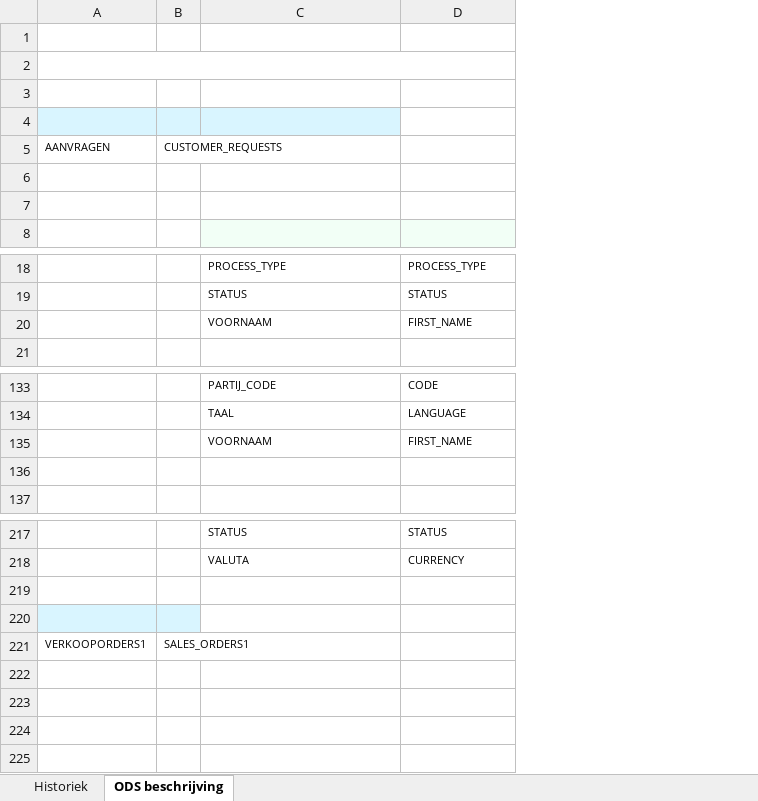
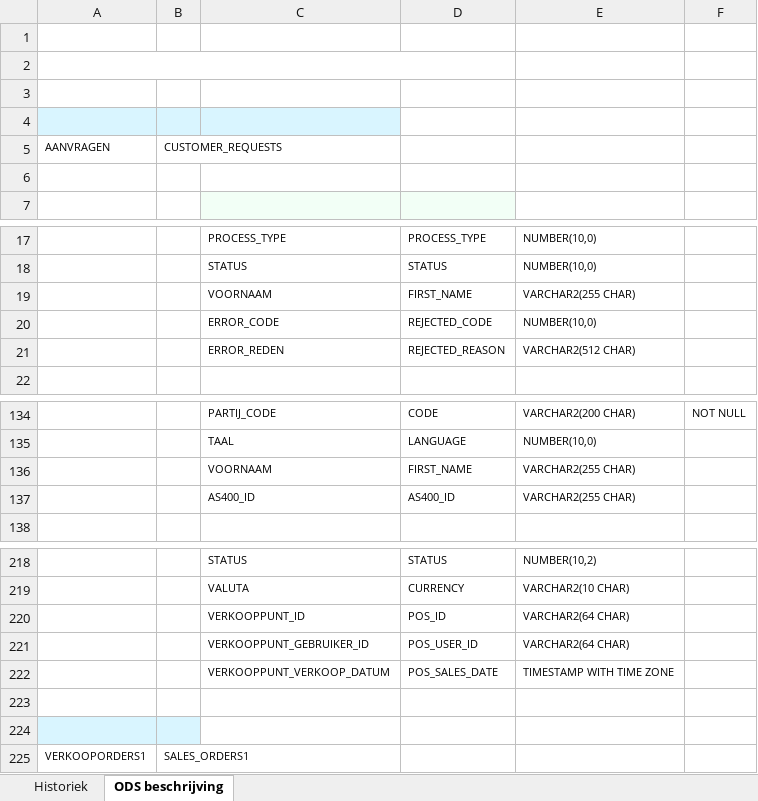
Before and after one commit to MichaelTiernan/CMDB, an Excel workbook: ToDelete/ODS_Beschrijving_SalesManagement_AFC_R3.xlsx, sheet ODS beschrijving, drawn as a sheet; only a part is shown, gaps mark what is left out; values as stored, in another font and other column widths than the file's, no borders; charts and pictures not drawn; removed rows and columns are numbered as before the commit, all else as after; the diff names each change by its address in the sheet, - before the commit and + after, or states it on an @@ line.

```diff
--- a/ToDelete/ODS_Beschrijving_SalesManagement_AFC_R3.xlsx (sheet ODS beschrijving)
+++ b/ToDelete/ODS_Beschrijving_SalesManagement_AFC_R3.xlsx (sheet ODS beschrijving)
+column E, rows 17-19: NUMBER(10,0) | NUMBER(10,0) | VARCHAR2(255 CHAR); rows 134-137: VARCHAR2(200 CHAR) | NUMBER(10,0) | VARCHAR2(255 CHAR) | VARCHAR2(255 CHAR); rows 218-219: NUMBER(10,2) | VARCHAR2(10 CHAR)
+column F, row 134: NOT NULL
-row 6: (empty)
+row 20:  |  | ERROR_CODE | REJECTED_CODE | NUMBER(10,0)
+row 21:  |  | ERROR_REDEN | REJECTED_REASON | VARCHAR2(512 CHAR)
-row 137: (empty)
+row 137:  |  | AS400_ID | AS400_ID | VARCHAR2(255 CHAR)
+row 220:  |  | VERKOOPPUNT_ID | POS_ID | VARCHAR2(64 CHAR)
+row 221:  |  | VERKOOPPUNT_GEBRUIKER_ID | POS_USER_ID | VARCHAR2(64 CHAR)
+row 222:  |  | VERKOOPPUNT_VERKOOP_DATUM | POS_SALES_DATE | TIMESTAMP WITH TIME ZONE
```
Also changed, not shown: charts or pictures, ToDelete/ODS_Beschrijving_AccountManagement_AFC_R3.xlsx, ToDelete/ODS_Beschrijving_PartyMasterDataManagement_AFC_R3.xlsx, 12 other files.
